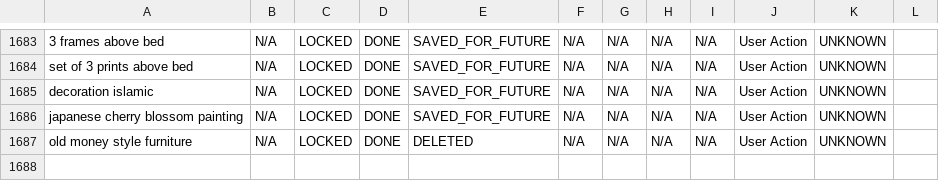
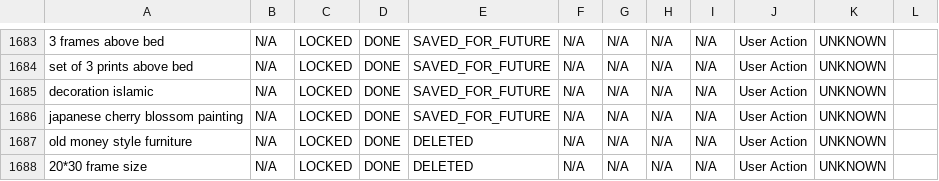
Before and after one commit to aboutwallart/seo-tools, a CSV file: data/keyword-locker-registry.csv, drawn as a sheet; only a part is shown, gaps mark what is left out; the diff names each change by its address in the sheet, - before the commit and + after, or states it on an @@ line.

Commit message:
Delete keyword: 20*30 frame size

```diff
--- a/data/keyword-locker-registry.csv
+++ b/data/keyword-locker-registry.csv
+row 1688: 20*30 frame size | N/A | LOCKED | DONE | DELETED | N/A | N/A | N/A | N/A | User Action | UNKNOWN
```
